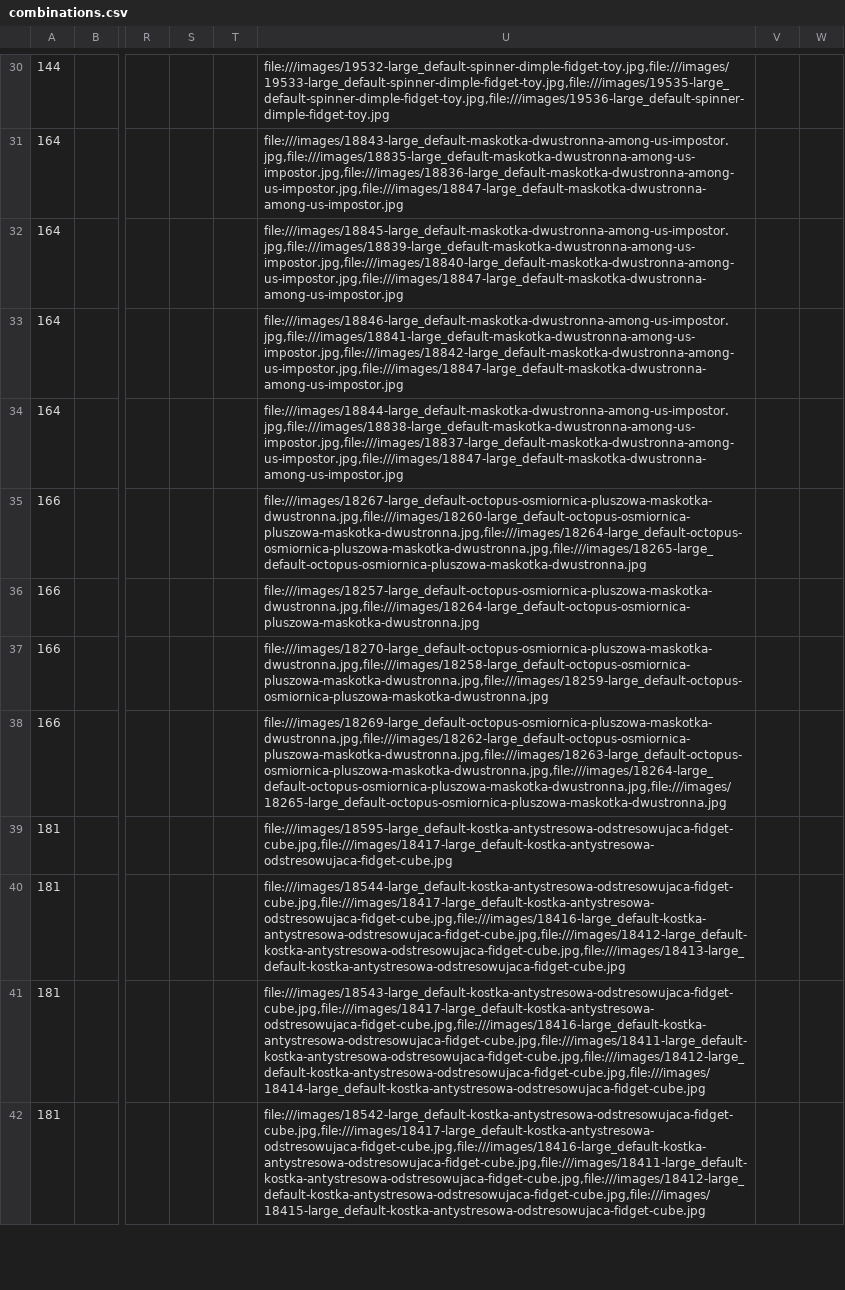
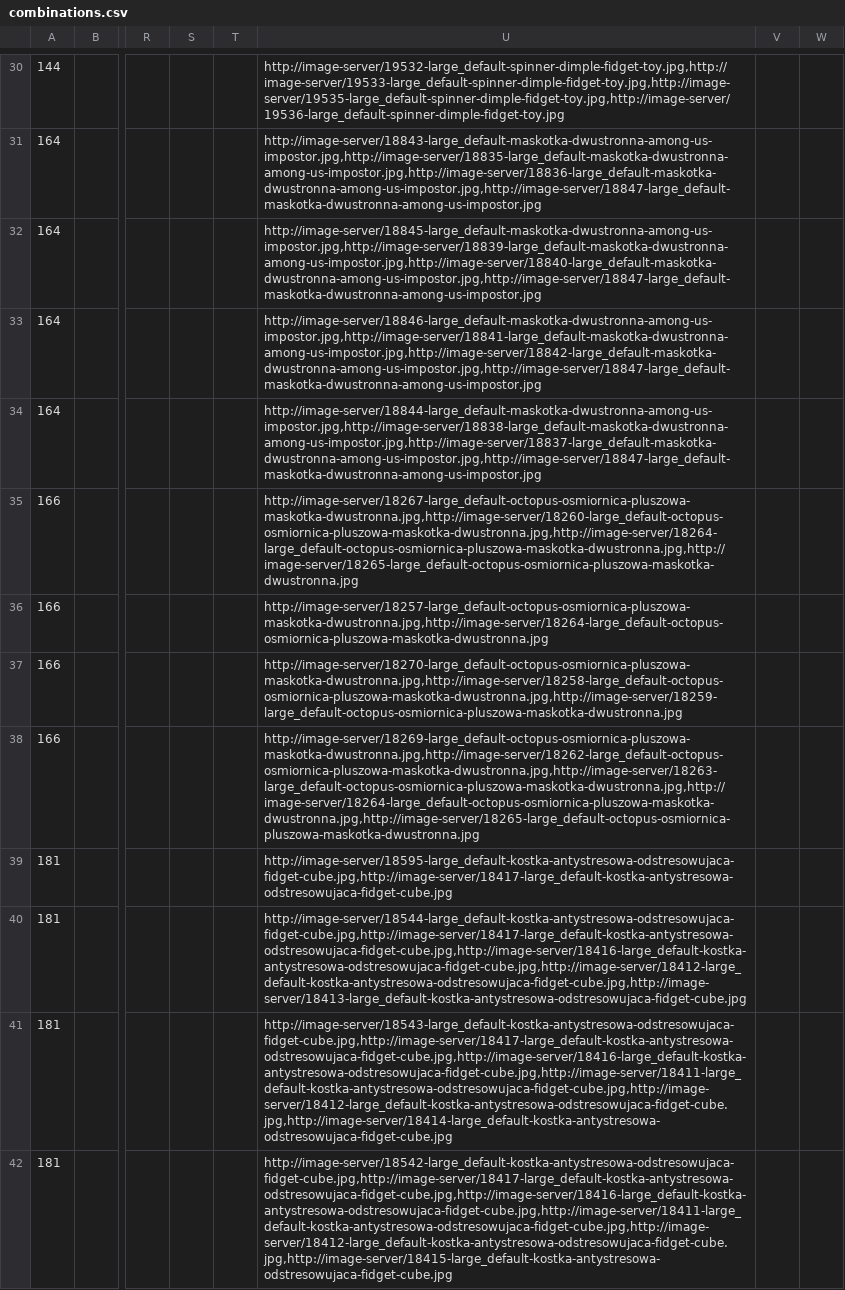
Before and after one commit to grzegorz-chojnacki/squeezleys, a CSV file: data/combinations.csv, drawn as a sheet; only a part is shown, gaps mark what is left out; the diff covers the shown part only; the diff names each change by its address in the sheet, - before the commit and + after, or states it on an @@ line.

```diff
--- a/data/combinations.csv
+++ b/data/combinations.csv
-U30: file:///images/19532-large_default-spinner-dimple-fidget-toy.jpg,file:///images/19533-large_default-spinner-dimple-fidget-toy.jpg,file:///images/19535-large_default-spinner-dimple-fidget-toy.jpg,file:///images/19536-large_default-spinner-dimple-fidget-toy.jpg
+U30: http://image-server/19532-large_default-spinner-dimple-fidget-toy.jpg,http://image-server/19533-large_default-spinner-dimple-fidget-toy.jpg,http://image-server/19535-large_default-spinner-dimple-fidget-toy.jpg,http://image-server/19536-large_default-spinner-dimple-fidget-toy.jpg
-U31: file:///images/18843-large_default-maskotka-dwustronna-among-us-impostor.jpg,file:///images/18835-large_default-maskotka-dwustronna-among-us-impostor.jpg,file:///images/18836-large_default-maskotka-dwustronna-among-us-impostor.jpg,file:///images/18847-large_default-maskotka-dwustronna-among-us-impostor.jpg
+U31: http://image-server/18843-large_default-maskotka-dwustronna-among-us-impostor.jpg,http://image-server/18835-large_default-maskotka-dwustronna-among-us-impostor.jpg,http://image-server/18836-large_default-maskotka-dwustronna-among-us-impostor.jpg,http://image-server/18847-large_default-maskotka-dwustronna-among-us-impostor.jpg
-U32: file:///images/18845-large_default-maskotka-dwustronna-among-us-impostor.jpg,file:///images/18839-large_default-maskotka-dwustronna-among-us-impostor.jpg,file:///images/18840-large_default-maskotka-dwustronna-among-us-impostor.jpg,file:///images/18847-large_default-maskotka-dwustronna-among-us-impostor.jpg
+U32: http://image-server/18845-large_default-maskotka-dwustronna-among-us-impostor.jpg,http://image-server/18839-large_default-maskotka-dwustronna-among-us-impostor.jpg,http://image-server/18840-large_default-maskotka-dwustronna-among-us-impostor.jpg,http://image-server/18847-large_default-maskotka-dwustronna-among-us-impostor.jpg
-U33: file:///images/18846-large_default-maskotka-dwustronna-among-us-impostor.jpg,file:///images/18841-large_default-maskotka-dwustronna-among-us-impostor.jpg,file:///images/18842-large_default-maskotka-dwustronna-among-us-impostor.jpg,file:///images/18847-large_default-maskotka-dwustronna-among-us-impostor.jpg
+U33: http://image-server/18846-large_default-maskotka-dwustronna-among-us-impostor.jpg,http://image-server/18841-large_default-maskotka-dwustronna-among-us-impostor.jpg,http://image-server/18842-large_default-maskotka-dwustronna-among-us-impostor.jpg,http://image-server/18847-large_default-maskotka-dwustronna-among-us-impostor.jpg
-U34: file:///images/18844-large_default-maskotka-dwustronna-among-us-impostor.jpg,file:///images/18838-large_default-maskotka-dwustronna-among-us-impostor.jpg,file:///images/18837-large_default-maskotka-dwustronna-among-us-impostor.jpg,file:///images/18847-large_default-maskotka-dwustronna-among-us-impostor.jpg
+U34: http://image-server/18844-large_default-maskotka-dwustronna-among-us-impostor.jpg,http://image-server/18838-large_default-maskotka-dwustronna-among-us-impostor.jpg,http://image-server/18837-large_default-maskotka-dwustronna-among-us-impostor.jpg,http://image-server/18847-large_default-maskotka-dwustronna-among-us-impostor.jpg
-U35: file:///images/18267-large_default-octopus-osmiornica-pluszowa-maskotka-dwustronna.jpg,file:///images/18260-large_default-octopus-osmiornica-pluszowa-maskotka-dwustronna.jpg,file:///images/18264-large_default-octopus-osmiornica-pluszowa-maskotka-dwustronna.jpg,file:///images/18265-large_default-octopus-osmiornica-pluszowa-maskotka-dwustronna.jpg
+U35: http://image-server/18267-large_default-octopus-osmiornica-pluszowa-maskotka-dwustronna.jpg,http://image-server/18260-large_default-octopus-osmiornica-pluszowa-maskotka-dwustronna.jpg,http://image-server/18264-large_default-octopus-osmiornica-pluszowa-maskotka-dwustronna.jpg,http://image-server/18265-large_default-octopus-osmiornica-pluszowa-maskotka-dwustronna.jpg
-U36: file:///images/18257-large_default-octopus-osmiornica-pluszowa-maskotka-dwustronna.jpg,file:///images/18264-large_default-octopus-osmiornica-pluszowa-maskotka-dwustronna.jpg
+U36: http://image-server/18257-large_default-octopus-osmiornica-pluszowa-maskotka-dwustronna.jpg,http://image-server/18264-large_default-octopus-osmiornica-pluszowa-maskotka-dwustronna.jpg
-U37: file:///images/18270-large_default-octopus-osmiornica-pluszowa-maskotka-dwustronna.jpg,file:///images/18258-large_default-octopus-osmiornica-pluszowa-maskotka-dwustronna.jpg,file:///images/18259-large_default-octopus-osmiornica-pluszowa-maskotka-dwustronna.jpg
+U37: http://image-server/18270-large_default-octopus-osmiornica-pluszowa-maskotka-dwustronna.jpg,http://image-server/18258-large_default-octopus-osmiornica-pluszowa-maskotka-dwustronna.jpg,http://image-server/18259-large_default-octopus-osmiornica-pluszowa-maskotka-dwustronna.jpg
-U38: file:///images/18269-large_default-octopus-osmiornica-pluszowa-maskotka-dwustronna.jpg,file:///images/18262-large_default-octopus-osmiornica-pluszowa-maskotka-dwustronna.jpg,file:///images/18263-large_default-octopus-osmiornica-pluszowa-maskotka-dwustronna.jpg,file:///images/18264-large_default-octopus-osmiornica-pluszowa-maskotka-dwustronna.jpg,file:///images/18265-large_default-octopus-osmiornica-pluszowa-maskotka-dwustronna.jpg
+U38: http://image-server/18269-large_default-octopus-osmiornica-pluszowa-maskotka-dwustronna.jpg,http://image-server/18262-large_default-octopus-osmiornica-pluszowa-maskotka-dwustronna.jpg,http://image-server/18263-large_default-octopus-osmiornica-pluszowa-maskotka-dwustronna.jpg,http://image-server/18264-large_default-octopus-osmiornica-pluszowa-maskotka-dwustronna.jpg,http://image-server/18265-large_default-octopus-osmiornica-pluszowa-maskotka-dwustronna.jpg
-U39: file:///images/18595-large_default-kostka-antystresowa-odstresowujaca-fidget-cube.jpg,file:///images/18417-large_default-kostka-antystresowa-odstresowujaca-fidget-cube.jpg
+U39: http://image-server/18595-large_default-kostka-antystresowa-odstresowujaca-fidget-cube.jpg,http://image-server/18417-large_default-kostka-antystresowa-odstresowujaca-fidget-cube.jpg
-U40: file:///images/18544-large_default-kostka-antystresowa-odstresowujaca-fidget-cube.jpg,file:///images/18417-large_default-kostka-antystresowa-odstresowujaca-fidget-cube.jpg,file:///images/18416-large_default-kostka-antystresowa-odstresowujaca-fidget-cube.jpg,file:///images/18412-large_default-kostka-antystresowa-odstresowujaca-fidget-cube.jpg,file:///images/18413-large_default-kostka-antystresowa-odstresowujaca-fidget-cube.jpg
+U40: http://image-server/18544-large_default-kostka-antystresowa-odstresowujaca-fidget-cube.jpg,http://image-server/18417-large_default-kostka-antystresowa-odstresowujaca-fidget-cube.jpg,http://image-server/18416-large_default-kostka-antystresowa-odstresowujaca-fidget-cube.jpg,http://image-server/18412-large_default-kostka-antystresowa-odstresowujaca-fidget-cube.jpg,http://image-server/18413-large_default-kostka-antystresowa-odstresowujaca-fidget-cube.jpg
-U41: file:///images/18543-large_default-kostka-antystresowa-odstresowujaca-fidget-cube.jpg,file:///images/18417-large_default-kostka-antystresowa-odstresowujaca-fidget-cube.jpg,file:///images/18416-large_default-kostka-antystresowa-odstresowujaca-fidget-cube.jpg,file:///images/18411-large_default-kostka-antystresowa-odstresowujaca-fidget-cube.jpg,file:///images/18412-large_default-kostka-antystresowa-odstresowujaca-fidget-cube.jpg,file:///images/18414-large_default-kostka-antystresowa-odstresowujaca-fidget-cube.jpg
+U41: http://image-server/18543-large_default-kostka-antystresowa-odstresowujaca-fidget-cube.jpg,http://image-server/18417-large_default-kostka-antystresowa-odstresowujaca-fidget-cube.jpg,http://image-server/18416-large_default-kostka-antystresowa-odstresowujaca-fidget-cube.jpg,http://image-server/18411-large_default-kostka-antystresowa-odstresowujaca-fidget-cube.jpg,http://image-server/18412-large_default-kostka-antystresowa-odstresowujaca-fidget-cube.jpg,http://image-server/18414-large_default-kostka-antystresowa-odstresowujaca-fidget-cube.jpg
-U42: file:///images/18542-large_default-kostka-antystresowa-odstresowujaca-fidget-cube.jpg,file:///images/18417-large_default-kostka-antystresowa-odstresowujaca-fidget-cube.jpg,file:///images/18416-large_default-kostka-antystresowa-odstresowujaca-fidget-cube.jpg,file:///images/18411-large_default-kostka-antystresowa-odstresowujaca-fidget-cube.jpg,file:///images/18412-large_default-kostka-antystresowa-odstresowujaca-fidget-cube.jpg,file:///images/18415-large_default-kostka-antystresowa-odstresowujaca-fidget-cube.jpg
+U42: http://image-server/18542-large_default-kostka-antystresowa-odstresowujaca-fidget-cube.jpg,http://image-server/18417-large_default-kostka-antystresowa-odstresowujaca-fidget-cube.jpg,http://image-server/18416-large_default-kostka-antystresowa-odstresowujaca-fidget-cube.jpg,http://image-server/18411-large_default-kostka-antystresowa-odstresowujaca-fidget-cube.jpg,http://image-server/18412-large_default-kostka-antystresowa-odstresowujaca-fidget-cube.jpg,http://image-server/18415-large_default-kostka-antystresowa-odstresowujaca-fidget-cube.jpg
```
Also changed, not shown: 41 edited cells elsewhere in this file, data/categories.csv, data/products.csv, 2 other files.
